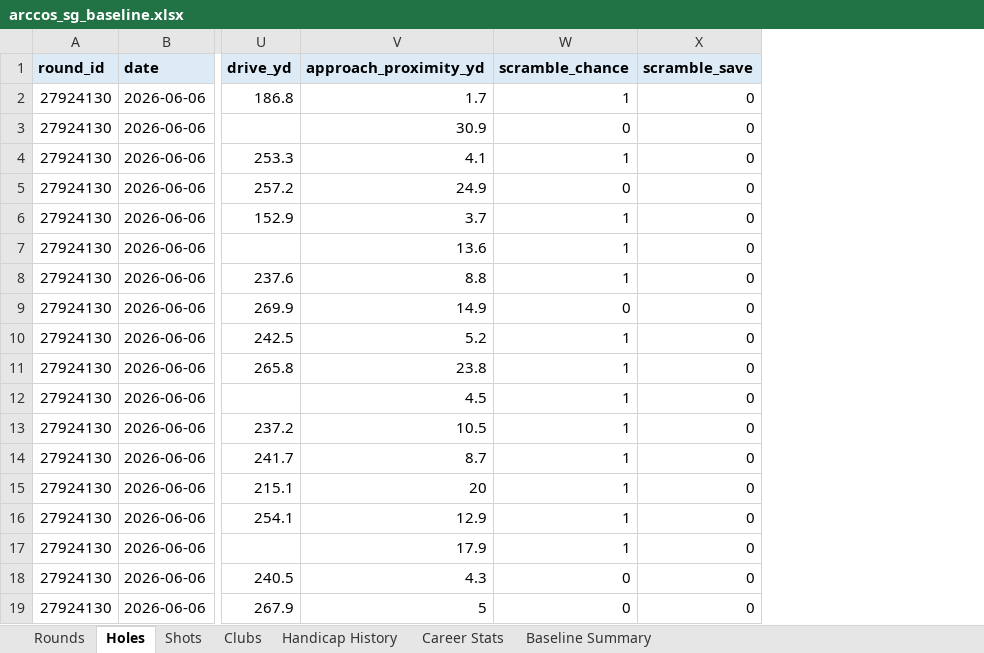
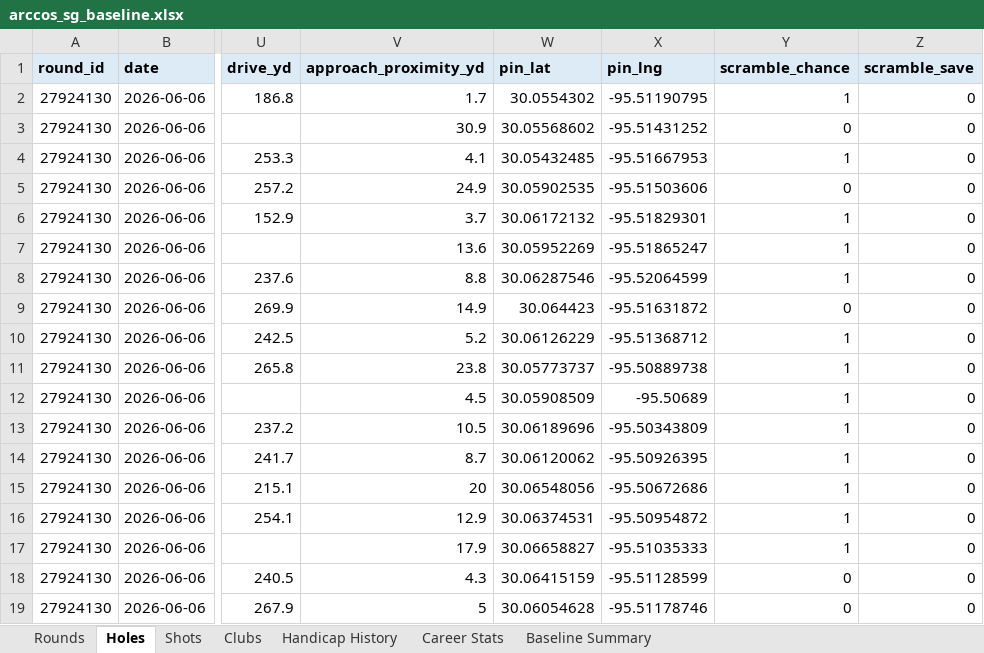
Before and after one commit to chrisdecali/arccos-sg-baseline, an Excel workbook: arccos_sg_baseline.xlsx, sheet Holes, drawn as a sheet; only a part is shown, gaps mark what is left out; values as stored, in another font and other column widths than the file's, no borders; the diff names each change by its address in the sheet, - before the commit and + after, or states it on an @@ line.

```diff
--- a/arccos_sg_baseline.xlsx (sheet Holes)
+++ b/arccos_sg_baseline.xlsx (sheet Holes)
+column W (pin_lat), rows 2-19: 30.0554302 | 30.05568602 | 30.05432485 | 30.05902535 | 30.06172132 | 30.05952269 | 30.06287546 | 30.064423 | 30.06126229 | 30.05773737 | 30.05908509 | 30.06189696 | 30.06120062 | 30.06548056 | 30.06374531 | 30.06658827 | 30.06415159 | 30.06054628
+column X (pin_lng), rows 2-19: -95.51190795 | -95.51431252 | -95.51667953 | -95.51503606 | -95.51829301 | -95.51865247 | -95.52064599 | -95.51631872 | -95.51368712 | -95.50889738 | -95.50689 | -95.50343809 | -95.50926395 | -95.50672686 | -95.50954872 | -95.51035333 | -95.51128599 | -95.51178746
```
Also changed, not shown: sheet Shots, sheet Baseline Summary, 9 other files.
